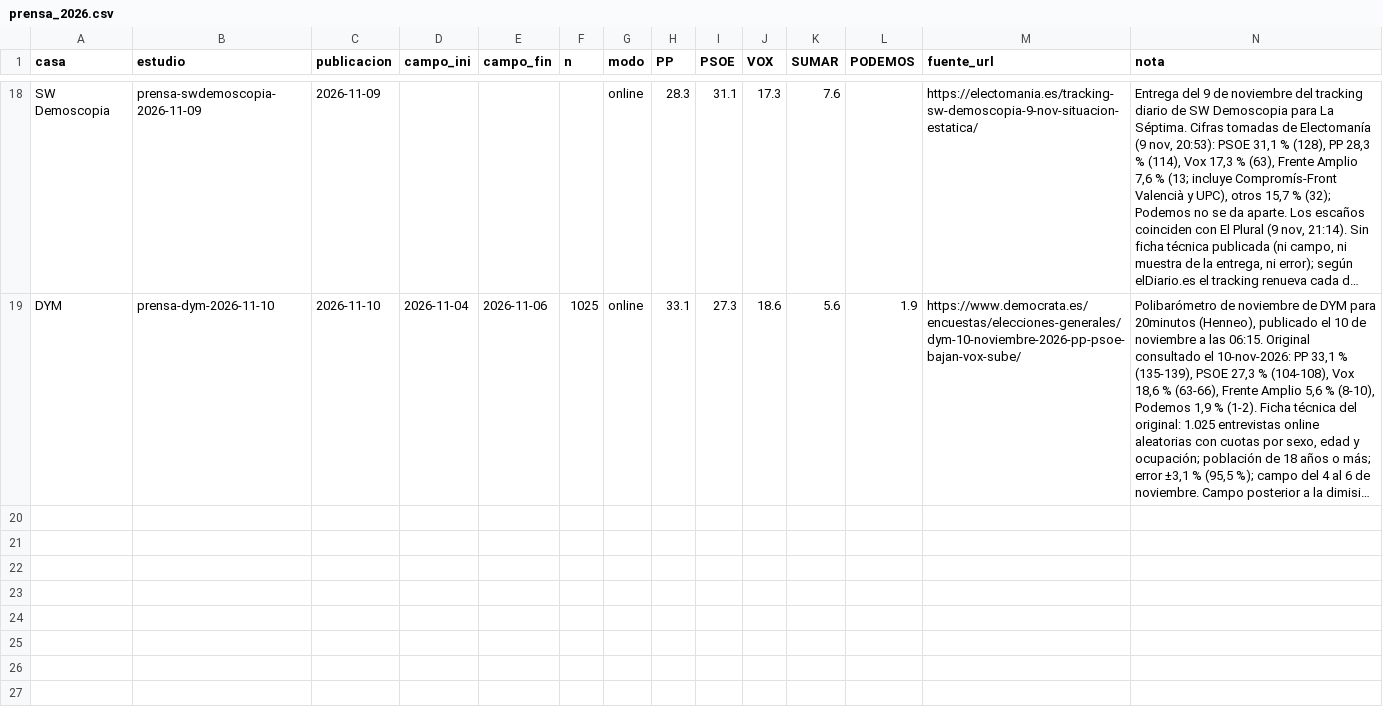
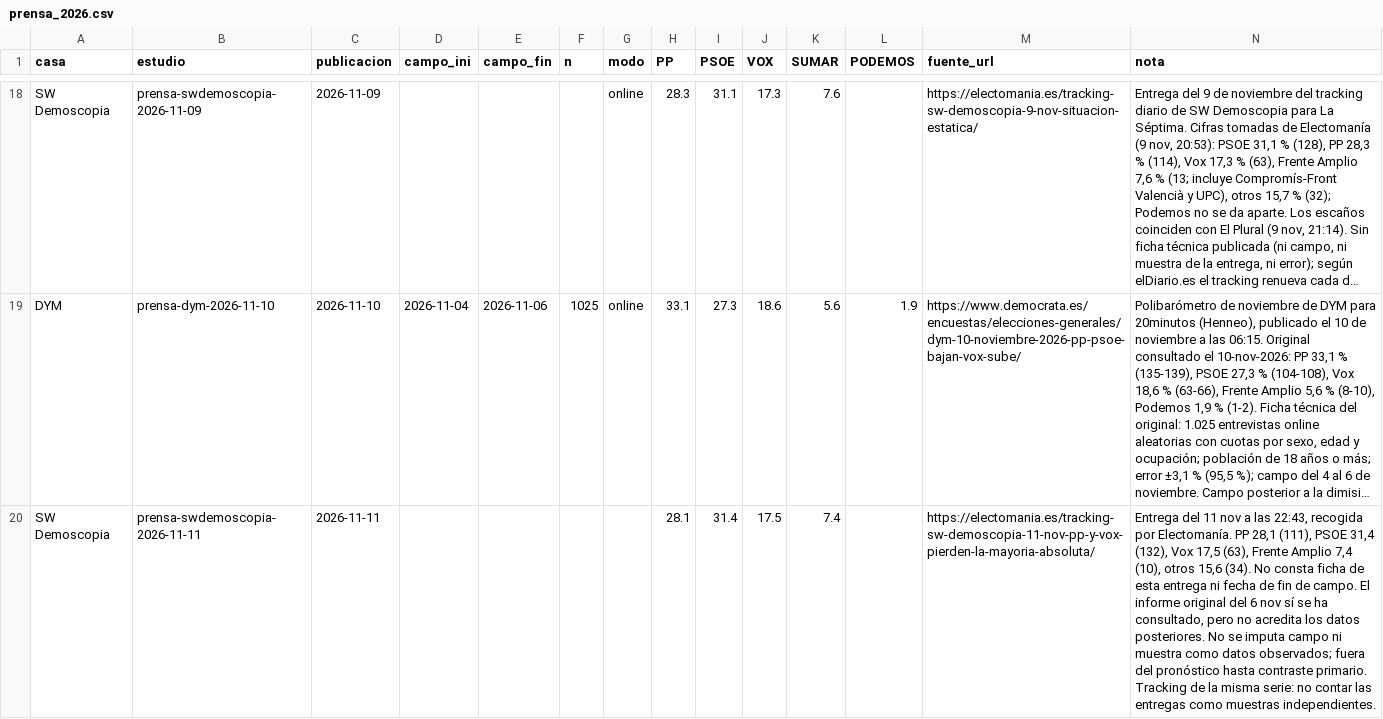
Before and after one commit to bhermoso/observatorio-electoral, a CSV file: modelo/externos/prensa_2026.csv, drawn as a sheet; only a part is shown, gaps mark what is left out; long unchanged cells end in …; rows hold the shown columns only; the diff names each change by its address in the sheet, - before the commit and + after, or states it on an @@ line.

```diff
--- a/modelo/externos/prensa_2026.csv
+++ b/modelo/externos/prensa_2026.csv
+row 20: SW Demoscopia | prensa-swdemoscopia-2026-11-11 | 2026-11-11 |  |  |  |  | 28.1 | 31.4 | 17.5 | 7.4 |  | https://electomania.es/tracking-sw-demoscopia-11-nov-pp-y-vox-pierden-la-mayoria-absoluta/ | Entrega del 11 nov a las 22:43, recogida por Electomanía. PP 28,1 (111), PSOE 31,4 (132), Vox 17,5 (63), Frente Amplio 7,4 (10), otros 15,6 (34). No consta ficha de esta entrega ni fecha de fin de campo. El informe original del 6 nov sí se ha consultado, pero no acredita los datos posteriores. No se imputa campo ni muestra como datos observados; fuera del pronóstico hasta contraste primario. Tracking de la misma serie: no contar las entregas como muestras independientes.
```
Also changed, not shown: data/polls.csv, 20 other files.
